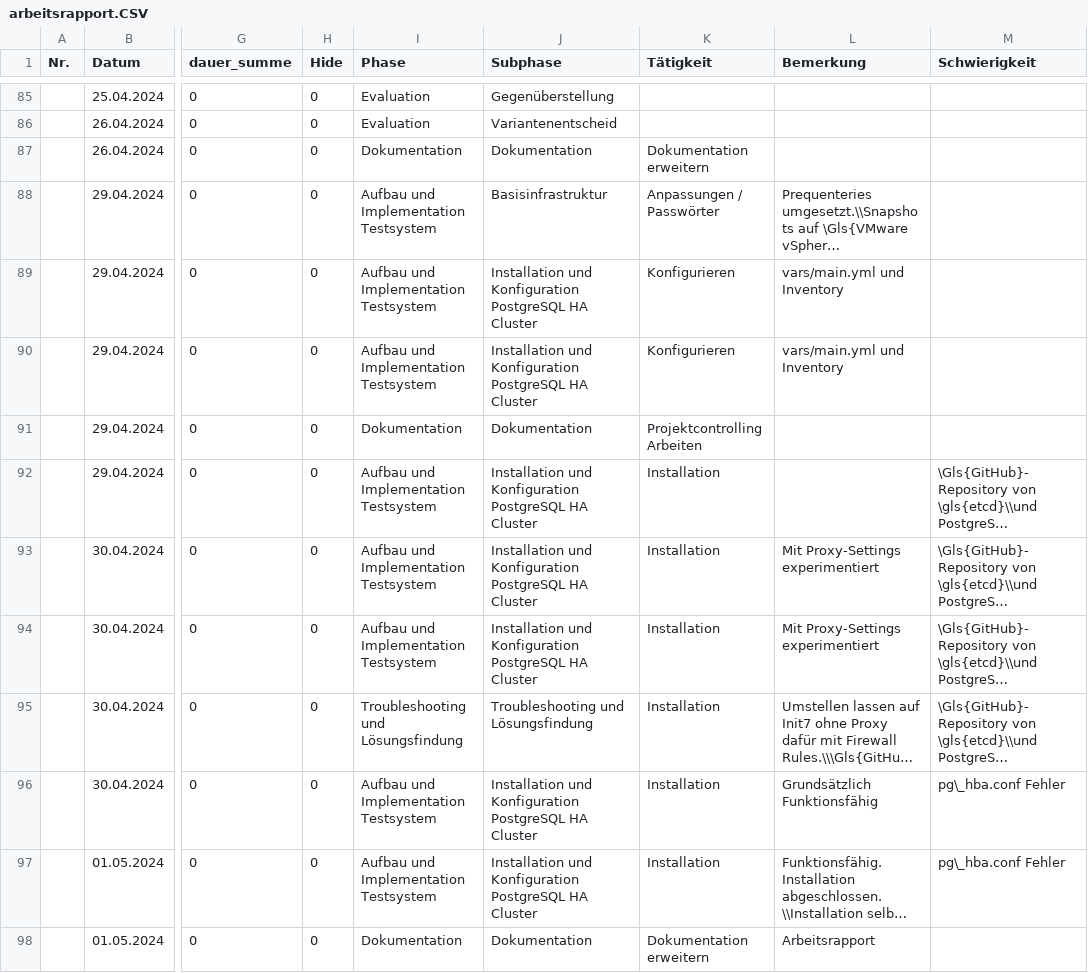
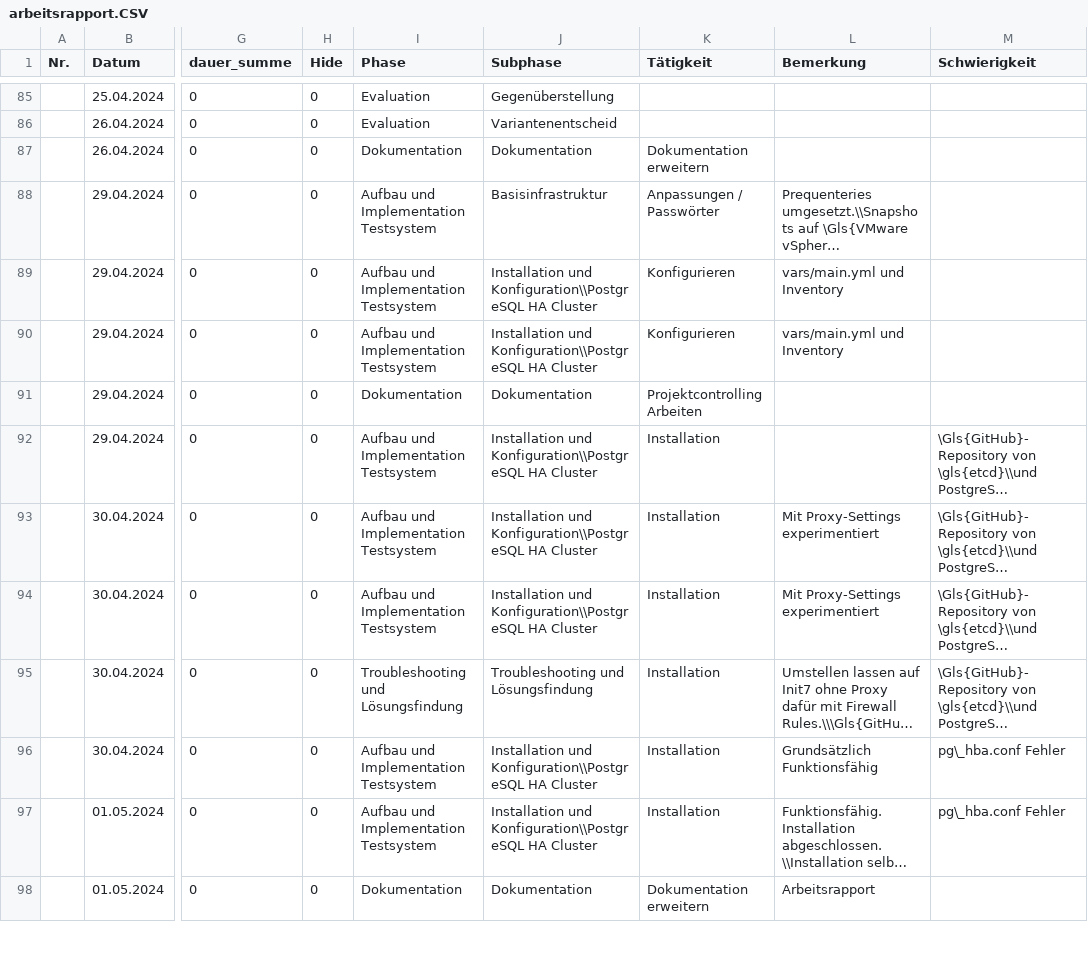
Before and after one commit to TheOriginalGraLargeShrimpakaReaper/Diplomarbeit, a CSV file: src/source/tables/arbeitsrapport.CSV, drawn as a sheet; only a part is shown, gaps mark what is left out; long unchanged cells end in …; the diff covers the shown part only; the diff names each change by its address in the sheet, - before the commit and + after, or states it on an @@ line.

```diff
--- a/src/source/tables/arbeitsrapport.CSV
+++ b/src/source/tables/arbeitsrapport.CSV
-J89:J90 (Subphase): Installation und Konfiguration PostgreSQL HA Cluster
+J89:J90 (Subphase): Installation und Konfiguration\\PostgreSQL HA Cluster
-J92:J94 (Subphase): Installation und Konfiguration PostgreSQL HA Cluster
+J92:J94 (Subphase): Installation und Konfiguration\\PostgreSQL HA Cluster
-J96:J97 (Subphase): Installation und Konfiguration PostgreSQL HA Cluster
+J96:J97 (Subphase): Installation und Konfiguration\\PostgreSQL HA Cluster
```
Also changed, not shown: 5 added rows and 19 edited cells elsewhere in this file, 11 other files.
